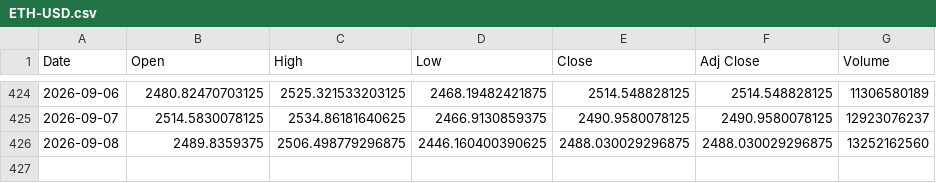
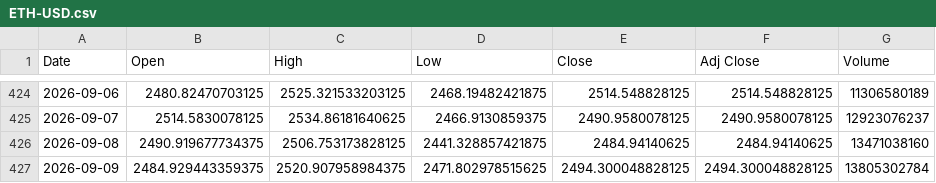
Before and after one commit to SeedFlora/idx-daily-data, a CSV file: data/ETH-USD.csv, drawn as a sheet; only a part is shown, gaps mark what is left out.

Commit message:
data(Crypto): 2026-09-09

```diff
--- a/data/ETH-USD.csv
+++ b/data/ETH-USD.csv
@@ -425,2 +425,3 @@ Date,Open,High,Low,Close,Adj Close,Volume
 2026-09-07,2514.5830078125,2534.86181640625,2466.9130859375,2490.9580078125,2490.9580078125,12923076237
-2026-09-08,2489.8359375,2506.498779296875,2446.160400390625,2488.030029296875,2488.030029296875,13252162560
+2026-09-08,2490.919677734375,2506.753173828125,2441.328857421875,2484.94140625,2484.94140625,13471038160
+2026-09-09,2484.929443359375,2520.907958984375,2471.802978515625,2494.300048828125,2494.300048828125,13805302784
```
Also changed, not shown: data/BTC-USD.csv, 1 other file.
